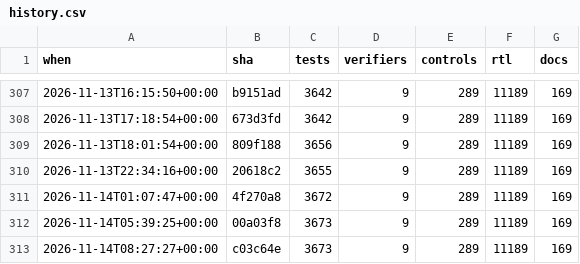
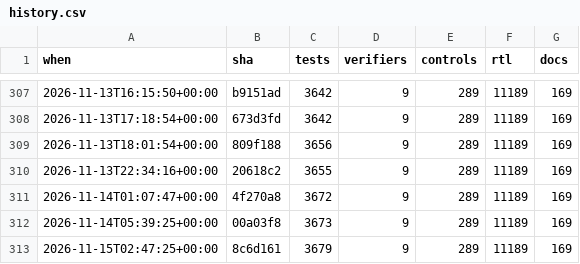
Before and after one commit to 2AMLogic/gf180-parasynth, a CSV file: docs/scorecard/history.csv, drawn as a sheet; only a part is shown, gaps mark what is left out.

```diff
--- a/docs/scorecard/history.csv
+++ b/docs/scorecard/history.csv
@@ -312,2 +312,2 @@ when,sha,tests,verifiers,controls,rtl,docs
 2026-11-14T05:39:25+00:00,00a03f8,3673,9,289,11189,169
-2026-11-14T08:27:27+00:00,c03c64e,3673,9,289,11189,169
+2026-11-15T02:47:25+00:00,8c6d161,3679,9,289,11189,169
```
Also changed, not shown: 2 other files.
